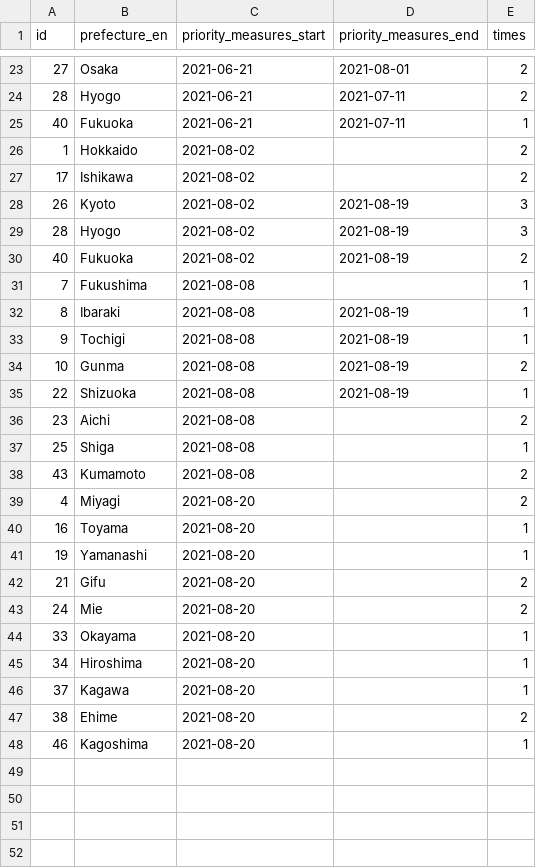
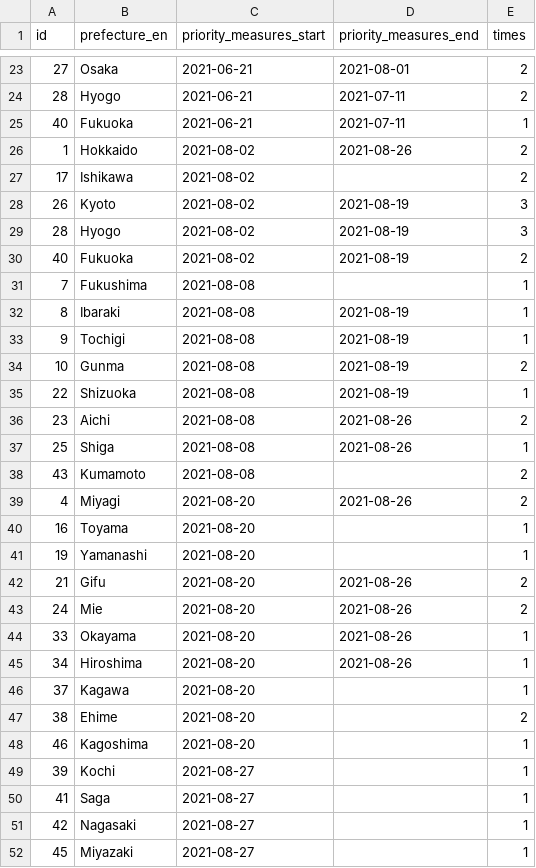
Before and after one commit to yuya-katafuchi/covid-19_priority_measures_japan, a CSV file: covid-19_priority_measures_japan.csv, drawn as a sheet; only a part is shown, gaps mark what is left out.

Commit message:
update data

```diff
--- a/covid-19_priority_measures_japan.csv
+++ b/covid-19_priority_measures_japan.csv
@@ -25,3 +25,3 @@ id,prefecture_en,priority_measures_start,priority_measures_end,times
 40,Fukuoka,2021-06-21,2021-07-11,1
-1,Hokkaido,2021-08-02,,2
+1,Hokkaido,2021-08-02,2021-08-26,2
 17,Ishikawa,2021-08-02,,2
@@ -35,12 +35,12 @@ id,prefecture_en,priority_measures_start,priority_measures_end,times
 22,Shizuoka,2021-08-08,2021-08-19,1
-23,Aichi,2021-08-08,,2
-25,Shiga,2021-08-08,,1
+23,Aichi,2021-08-08,2021-08-26,2
+25,Shiga,2021-08-08,2021-08-26,1
 43,Kumamoto,2021-08-08,,2
-4,Miyagi,2021-08-20,,2
+4,Miyagi,2021-08-20,2021-08-26,2
 16,Toyama,2021-08-20,,1
 19,Yamanashi,2021-08-20,,1
-21,Gifu,2021-08-20,,2
-24,Mie,2021-08-20,,2
-33,Okayama,2021-08-20,,1
-34,Hiroshima,2021-08-20,,1
+21,Gifu,2021-08-20,2021-08-26,2
+24,Mie,2021-08-20,2021-08-26,2
+33,Okayama,2021-08-20,2021-08-26,1
+34,Hiroshima,2021-08-20,2021-08-26,1
 37,Kagawa,2021-08-20,,1
@@ -48 +48,5 @@ id,prefecture_en,priority_measures_start,priority_measures_end,times
 46,Kagoshima,2021-08-20,,1
+39,Kochi,2021-08-27,,1
+41,Saga,2021-08-27,,1
+42,Nagasaki,2021-08-27,,1
+45,Miyazaki,2021-08-27,,1
```
